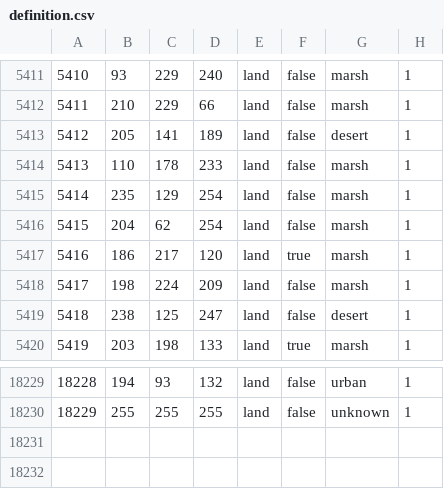
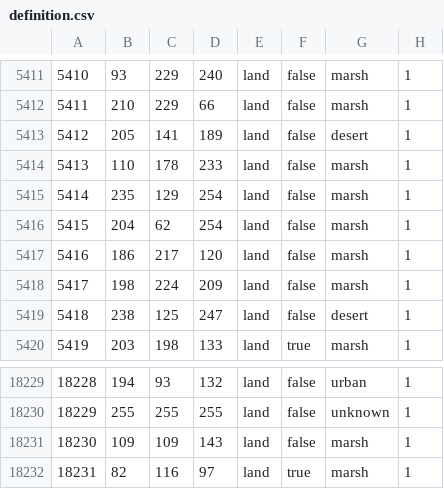
Before and after one commit to East-Showdown/East-Showdown, a CSV file: map/definition.csv, drawn as a sheet; only a part is shown, gaps mark what is left out.

```diff
--- a/map/definition.csv
+++ b/map/definition.csv
@@ -5416,3 +5416,3 @@
 5415;204;62;254;land;false;marsh;1
-5416;186;217;120;land;true;marsh;1
+5416;186;217;120;land;false;marsh;1
 5417;198;224;209;land;false;marsh;1
@@ -18230 +18230,3 @@
 18229;255;255;255;land;false;unknown;1
+18230;109;109;143;land;false;marsh;1
+18231;82;116;97;land;true;marsh;1
```
Also changed, not shown: 12 other files.
